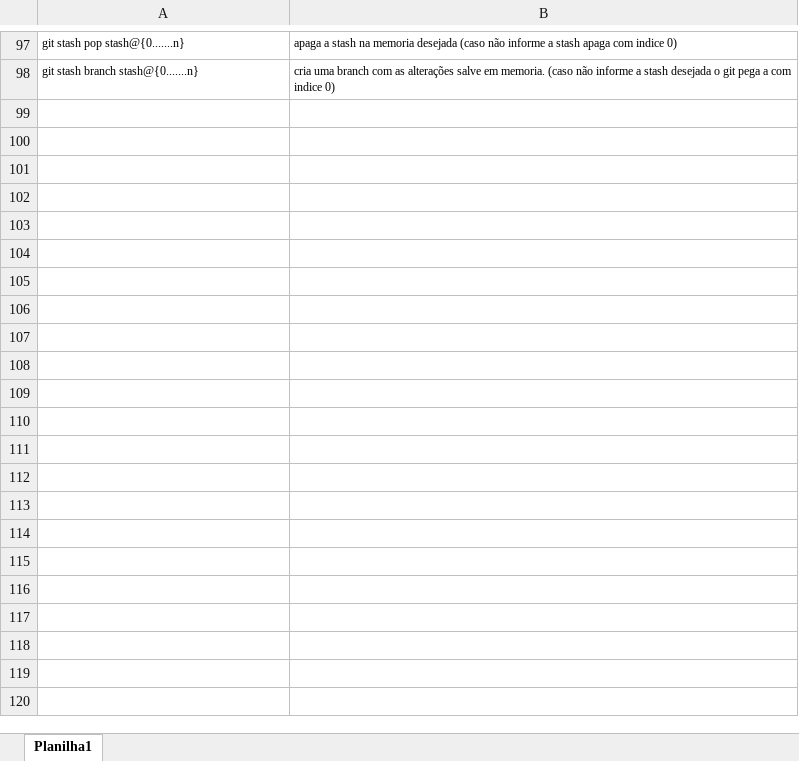
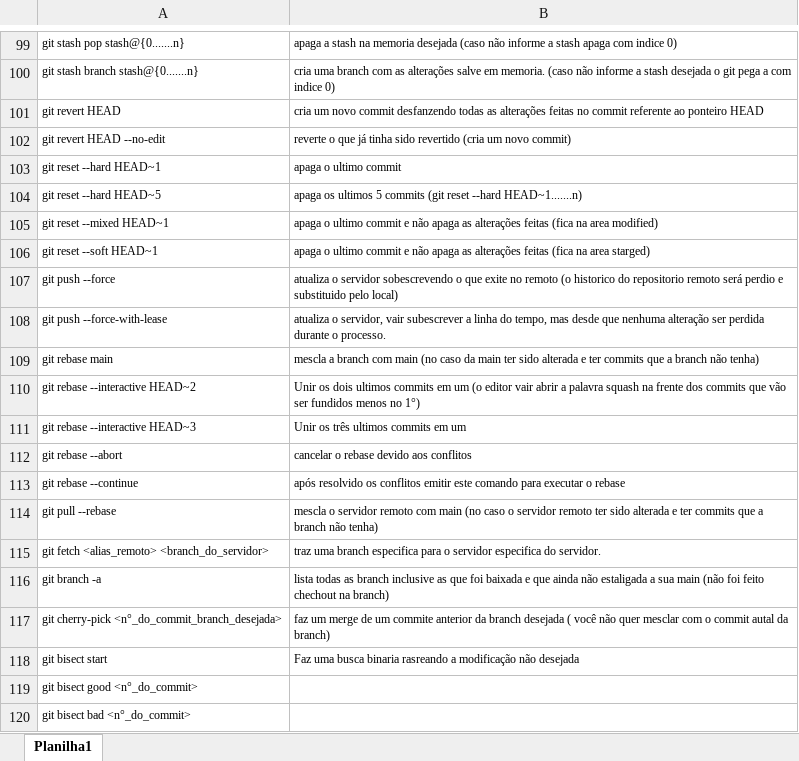
Before and after one commit to dariosilvamelo/GitGitHub, an Excel workbook: git.xlsx, sheet Planilha1, drawn as a sheet; only a part is shown, gaps mark what is left out; values as stored, in another font and other column widths than the file's, no borders; the diff covers the shown part only; the diff names each change by its address in the sheet, - before the commit and + after, or states it on an @@ line.

Commit message:
fim do curso: comandos git

```diff
--- a/git.xlsx (sheet Planilha1)
+++ b/git.xlsx (sheet Planilha1)
+row 101: git revert HEAD | cria um novo commit desfanzendo todas as alterações feitas no commit referente ao ponteiro HEAD
+row 102: git revert HEAD --no-edit | reverte o que já tinha sido revertido (cria um novo commit)
+row 103: git reset --hard HEAD~1 | apaga o ultimo commit
+row 104: git reset --hard HEAD~5 | apaga os ultimos 5 commits (git reset --hard HEAD~1.......n)
+row 105: git reset --mixed HEAD~1 | apaga o ultimo commit e não apaga as alterações feitas (fica na area modified)
+row 106: git reset --soft HEAD~1 | apaga o ultimo commit e não apaga as alterações feitas (fica na area starged)
+row 107: git push --force | atualiza o servidor sobescrevendo o que exite no remoto (o historico do repositorio remoto será perdio e substituido pelo local)
+row 108: git push --force-with-lease | atualiza o servidor, vair subescrever a linha do tempo, mas desde que nenhuma alteração ser perdida durante o processo.
+row 109: git rebase main | mescla a branch com main (no caso da main ter sido alterada e ter commits que a branch não tenha)
+row 110: git rebase --interactive HEAD~2 | Unir os dois ultimos commits em um (o editor vair abrir a palavra squash na frente dos commits que vão ser fundidos menos no 1°)
+row 111: git rebase --interactive HEAD~3 | Unir os três ultimos commits em um
+row 112: git rebase --abort | cancelar o rebase devido aos conflitos
+row 113: git rebase --continue | após resolvido os conflitos emitir este comando para executar o rebase
+row 114: git pull --rebase | mescla o servidor remoto com main (no caso o servidor remoto ter sido alterada e ter commits que a branch não tenha)
+row 115: git fetch <alias_remoto> <branch_do_servidor> | traz uma branch especifica para o servidor especifica do servidor.
+row 116: git branch -a | lista todas as branch inclusive as que foi baixada e que ainda não estaligada a sua main (não foi feito chechout na branch)
+row 117: git cherry-pick <n°_do_commit_branch_desejada> | faz um merge de um commite anterior da branch desejada ( você não quer mesclar com o commit autal da branch)
+row 118: git bisect start | Faz uma busca binaria rasreando a modificação não desejada
+row 119: git bisect good <n°_do_commit>
+row 120: git bisect bad <n°_do_commit>
```
Also changed, not shown: 18 added rows and 2 edited cells elsewhere in this sheet, 1 other file.
